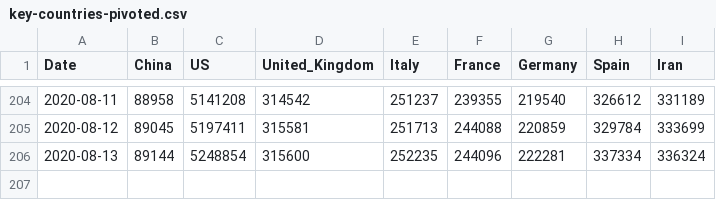
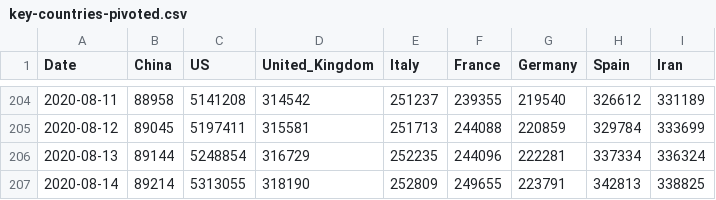
Before and after one commit to Gwardii/covid-19, a CSV file: data/key-countries-pivoted.csv, drawn as a sheet; only a part is shown, gaps mark what is left out.

```diff
--- a/data/key-countries-pivoted.csv
+++ b/data/key-countries-pivoted.csv
@@ -205,2 +205,3 @@ Date,China,US,United_Kingdom,Italy,France,Germany,Spain,Iran
 2020-08-12,89045,5197411,315581,251713,244088,220859,329784,333699
-2020-08-13,89144,5248854,315600,252235,244096,222281,337334,336324
+2020-08-13,89144,5248854,316729,252235,244096,222281,337334,336324
+2020-08-14,89214,5313055,318190,252809,249655,223791,342813,338825
```
Also changed, not shown: data/worldwide-aggregated.csv, 3 other files.
